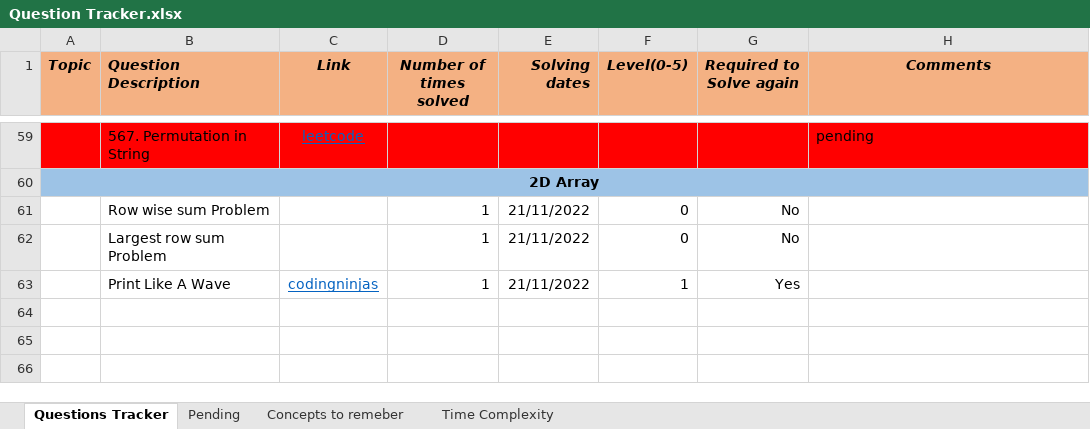
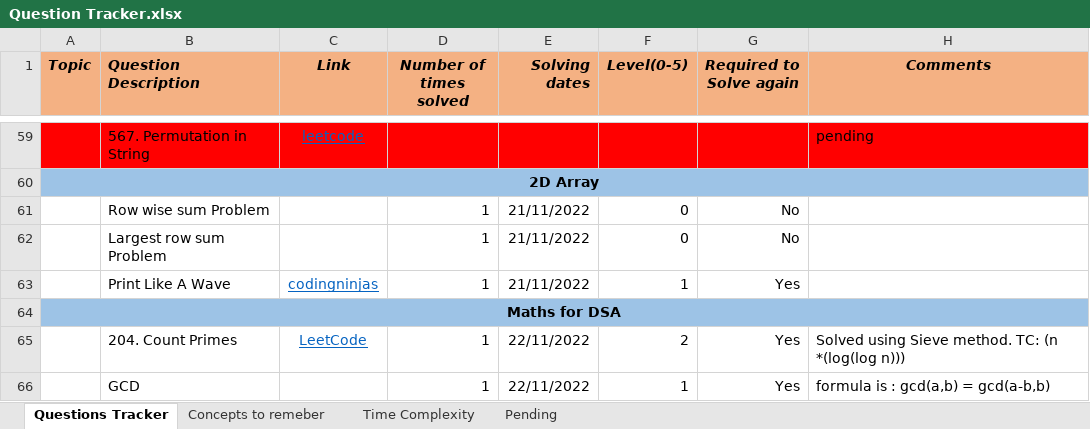
Before and after one commit to Vaibhav2998/competitive-programming, an Excel workbook: All Questions/Question Tracker.xlsx, sheet Questions Tracker, drawn as a sheet; only a part is shown, gaps mark what is left out; values as stored, in another font and other column widths than the file's, no borders; the diff names each change by its address in the sheet, - before the commit and + after, or states it on an @@ line.

```diff
--- a/All Questions/Question Tracker.xlsx (sheet Questions Tracker)
+++ b/All Questions/Question Tracker.xlsx (sheet Questions Tracker)
@@ sheet tab order changed: Questions Tracker | Concepts to remeber | Time Complexity | Pending @@
+row 64: Maths for DSA
+row 65:  | 204. Count Primes | LeetCode | 1 | 22/11/2022 | 2 | Yes | Solved using Sieve method. TC: (n *(log(log n)))
+row 66:  | GCD |  | 1 | 22/11/2022 | 1 | Yes | formula is : gcd(a,b) = gcd(a-b,b)
```
Also changed, not shown: sheet Concepts to remeber, sheet Pending, 6 other files.
